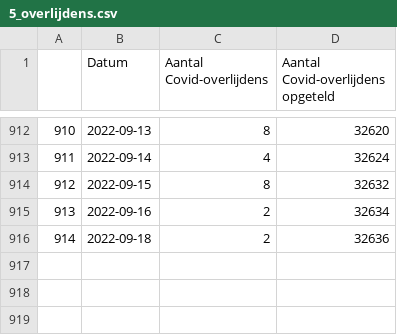
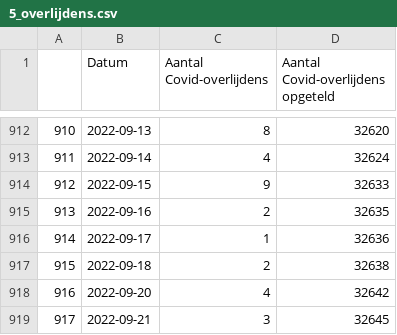
Before and after one commit to journinho/covid-19-dashboard-sciensano-2.0, a CSV file: 5_overlijdens.csv, drawn as a sheet; only a part is shown, gaps mark what is left out; addresses are those after the commit; the diff names each change by its address in the sheet, - before the commit and + after, or states it on an @@ line.

```diff
--- a/5_overlijdens.csv
+++ b/5_overlijdens.csv
-C914 (Aantal Covid-overlijdens): 8
+C914 (Aantal Covid-overlijdens): 9
-D914: 32632
+D914: 32633
-D915: 32634
+D915: 32635
+row 916: 914 | 2022-09-17 | 1 | 32636
@@ column A renumbered in row 917 @@
-D917: 32636
+D917: 32638
+row 918: 916 | 2022-09-20 | 4 | 32642
+row 919: 917 | 2022-09-21 | 3 | 32645
```
Also changed, not shown: 1_besmettingen_zevendaags.csv, 2_positiviteitsratio.csv, 2 other files.
